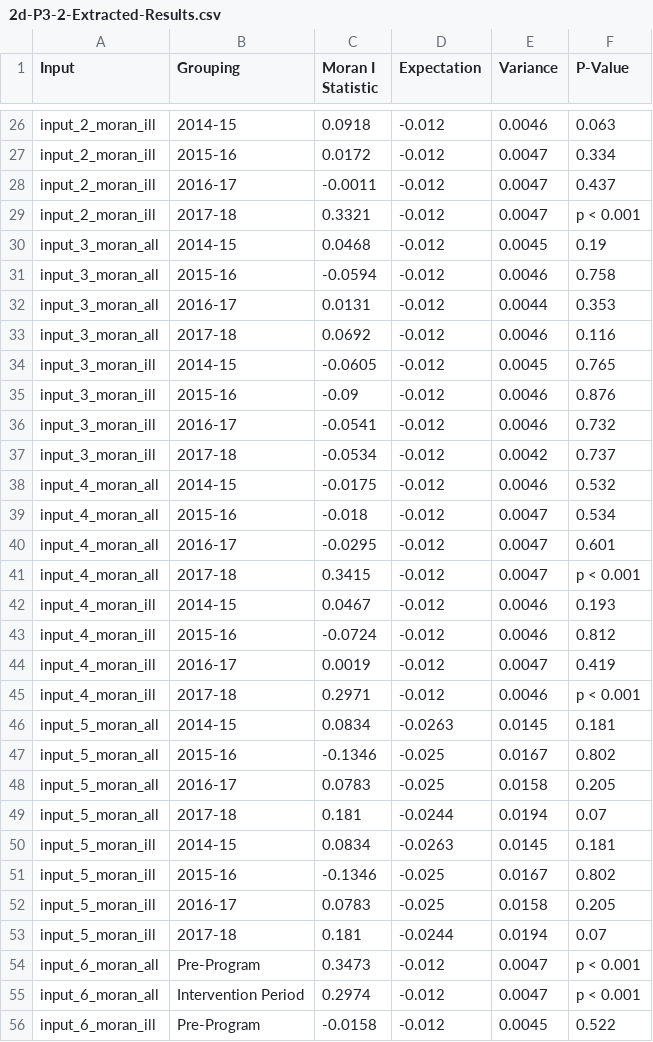
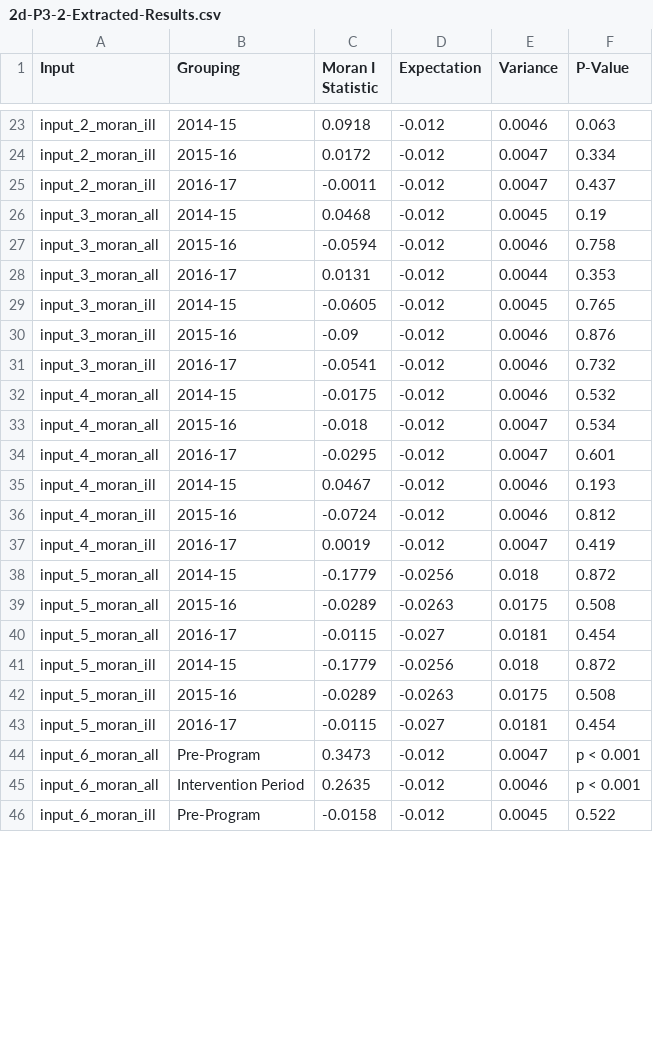
Before and after one commit to kmishra9/Flu-Absenteeism, a CSV file: Master's Thesis - Spatial Epidemiology of Influenza/2d-P3-2-Extracted-Results.csv, drawn as a sheet; only a part is shown, gaps mark what is left out; the diff covers the shown part only.

Commit message:
Updated Clustering results to correct years

```diff
--- a/Master's Thesis - Spatial Epidemiology of Influenza/2d-P3-2-Extracted-Results.csv
+++ b/Master's Thesis - Spatial Epidemiology of Influenza/2d-P3-2-Extracted-Results.csv
@@ -28,3 +25,2 @@ input_2_moran_ill,2015-16,0.0172,-0.012,0.0047,0.334
 input_2_moran_ill,2016-17,-0.0011,-0.012,0.0047,0.437
-input_2_moran_ill,2017-18,0.3321,-0.012,0.0047,p < 0.001
 input_3_moran_all,2014-15,0.0468,-0.012,0.0045,0.19
@@ -32,3 +28,2 @@ input_3_moran_all,2015-16,-0.0594,-0.012,0.0046,0.758
 input_3_moran_all,2016-17,0.0131,-0.012,0.0044,0.353
-input_3_moran_all,2017-18,0.0692,-0.012,0.0046,0.116
 input_3_moran_ill,2014-15,-0.0605,-0.012,0.0045,0.765
@@ -36,3 +31,2 @@ input_3_moran_ill,2015-16,-0.09,-0.012,0.0046,0.876
 input_3_moran_ill,2016-17,-0.0541,-0.012,0.0046,0.732
-input_3_moran_ill,2017-18,-0.0534,-0.012,0.0042,0.737
 input_4_moran_all,2014-15,-0.0175,-0.012,0.0046,0.532
@@ -40,3 +34,2 @@ input_4_moran_all,2015-16,-0.018,-0.012,0.0047,0.534
 input_4_moran_all,2016-17,-0.0295,-0.012,0.0047,0.601
-input_4_moran_all,2017-18,0.3415,-0.012,0.0047,p < 0.001
 input_4_moran_ill,2014-15,0.0467,-0.012,0.0046,0.193
@@ -44,13 +37,10 @@ input_4_moran_ill,2015-16,-0.0724,-0.012,0.0046,0.812
 input_4_moran_ill,2016-17,0.0019,-0.012,0.0047,0.419
-input_4_moran_ill,2017-18,0.2971,-0.012,0.0046,p < 0.001
-input_5_moran_all,2014-15,0.0834,-0.0263,0.0145,0.181
-input_5_moran_all,2015-16,-0.1346,-0.025,0.0167,0.802
-input_5_moran_all,2016-17,0.0783,-0.025,0.0158,0.205
-input_5_moran_all,2017-18,0.181,-0.0244,0.0194,0.07
-input_5_moran_ill,2014-15,0.0834,-0.0263,0.0145,0.181
-input_5_moran_ill,2015-16,-0.1346,-0.025,0.0167,0.802
-input_5_moran_ill,2016-17,0.0783,-0.025,0.0158,0.205
-input_5_moran_ill,2017-18,0.181,-0.0244,0.0194,0.07
+input_5_moran_all,2014-15,-0.1779,-0.0256,0.018,0.872
+input_5_moran_all,2015-16,-0.0289,-0.0263,0.0175,0.508
+input_5_moran_all,2016-17,-0.0115,-0.027,0.0181,0.454
+input_5_moran_ill,2014-15,-0.1779,-0.0256,0.018,0.872
+input_5_moran_ill,2015-16,-0.0289,-0.0263,0.0175,0.508
+input_5_moran_ill,2016-17,-0.0115,-0.027,0.0181,0.454
 input_6_moran_all,Pre-Program,0.3473,-0.012,0.0047,p < 0.001
-input_6_moran_all,Intervention Period,0.2974,-0.012,0.0047,p < 0.001
+input_6_moran_all,Intervention Period,0.2635,-0.012,0.0046,p < 0.001
 input_6_moran_ill,Pre-Program,-0.0158,-0.012,0.0045,0.522
```
Also changed, not shown: 3 removed rows and 15 edited cells elsewhere in this file, Master's Thesis - Spatial Epidemiology of Influenza/2d-P3-3-Extracted-Results_all.csv, Master's Thesis - Spatial Epidemiology of Influenza/2d-P3-4-Extracted-Results_ill.csv, 3 other files.
